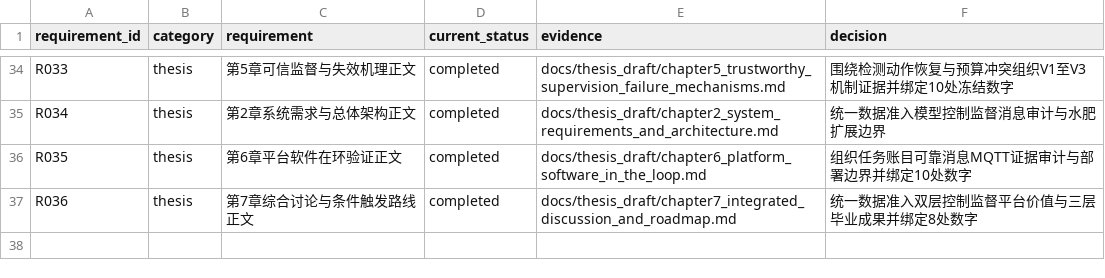
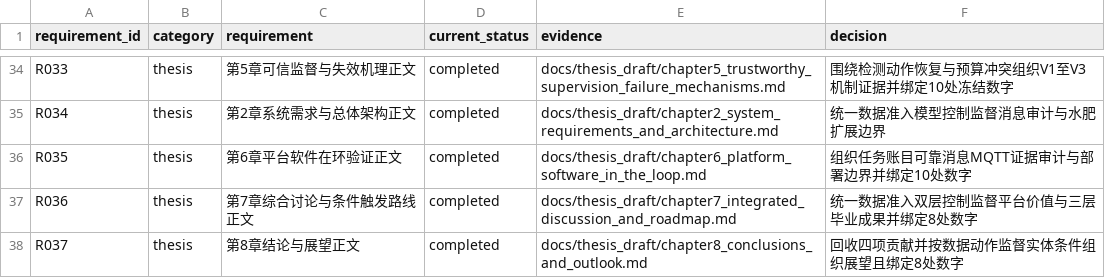
Before and after one commit to gzxxxxxx178-ship-it/greenhouse_rootzone_mpc, a CSV file: data/csv/thesis_evidence_matrix.csv, drawn as a sheet; only a part is shown, gaps mark what is left out.

```diff
--- a/data/csv/thesis_evidence_matrix.csv
+++ b/data/csv/thesis_evidence_matrix.csv
@@ -37 +37,2 @@ R035,thesis,第6章平台软件在环验证正文,completed,docs/thesis_draft/ch
 R036,thesis,第7章综合讨论与条件触发路线正文,completed,docs/thesis_draft/chapter7_integrated_discussion_and_roadmap.md,统一数据准入双层控制监督平台价值与三层毕业成果并绑定8处数字
+R037,thesis,第8章结论与展望正文,completed,docs/thesis_draft/chapter8_conclusions_and_outlook.md,回收四项贡献并按数据动作监督实体条件组织展望且绑定8处数字
```
Also changed, not shown: data/csv/task_list.csv, 6 other files.
